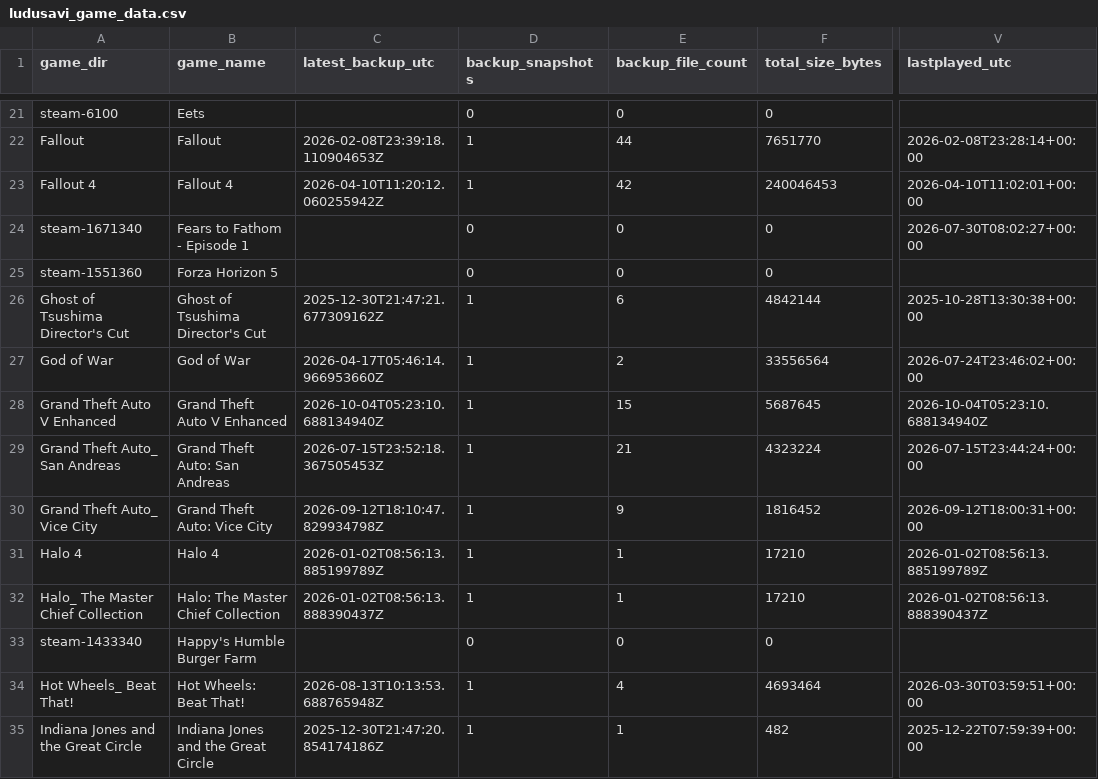
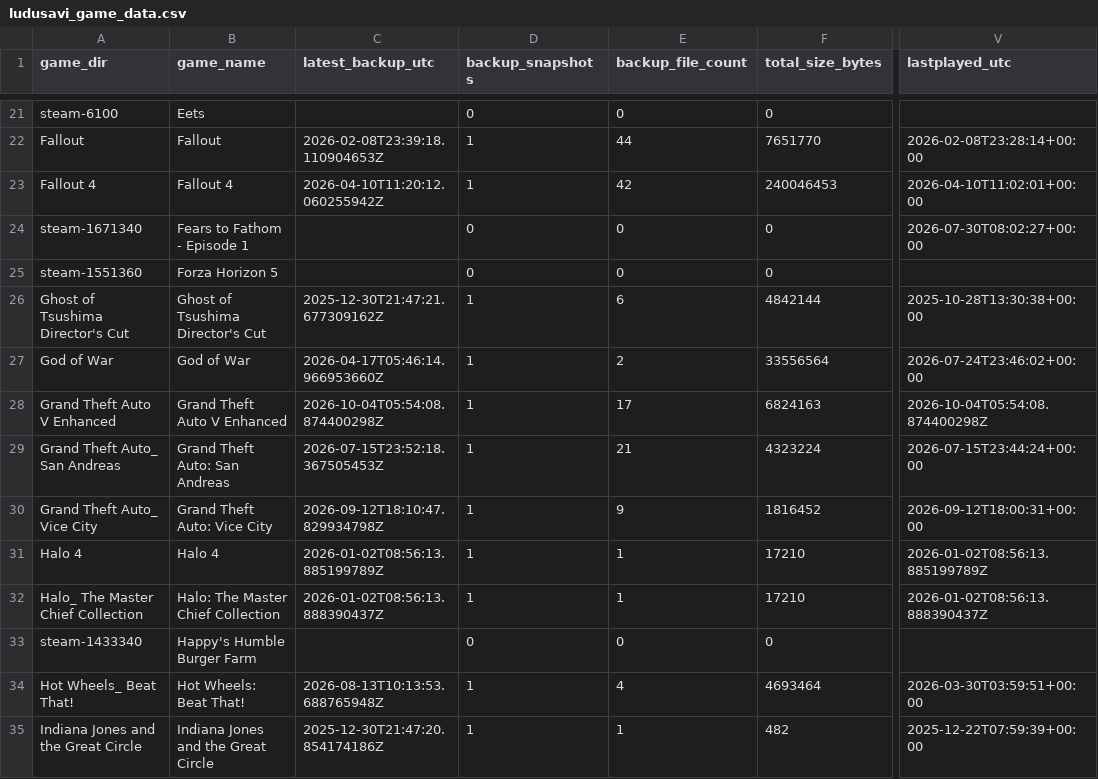
Before and after one commit to x3ero0/ludusavi-stats-public, a CSV file: ludusavi_game_data.csv, drawn as a sheet; only a part is shown, gaps mark what is left out; the diff names each change by its address in the sheet, - before the commit and + after, or states it on an @@ line.

```diff
--- a/ludusavi_game_data.csv
+++ b/ludusavi_game_data.csv
-C28 (latest_backup_utc): 2026-10-04T05:23:10.688134940Z
+C28 (latest_backup_utc): 2026-10-04T05:54:08.874400298Z
-E28 (backup_file_count): 15
+E28 (backup_file_count): 17
-F28 (total_size_bytes): 5687645
+F28 (total_size_bytes): 6824163
-V28 (lastplayed_utc): 2026-10-04T05:23:10.688134940Z
+V28 (lastplayed_utc): 2026-10-04T05:54:08.874400298Z
```
